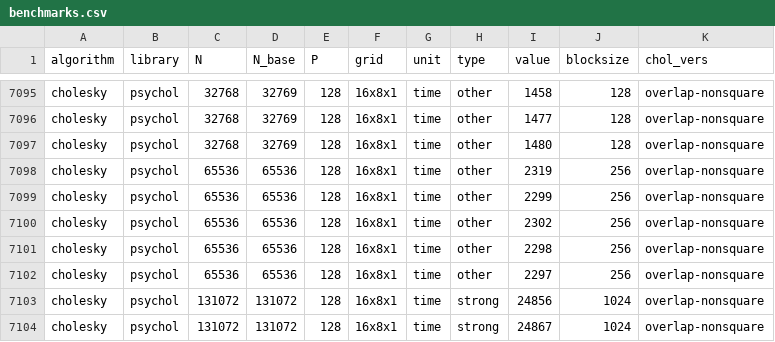
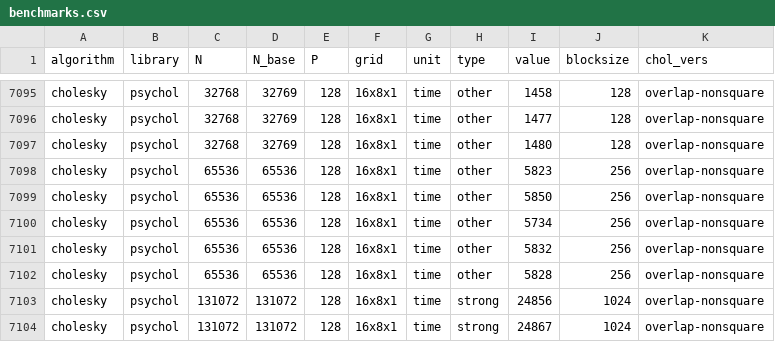
Before and after one commit to eth-cscs/conflux, a CSV file: benchmarks/benchmarks.csv, drawn as a sheet; only a part is shown, gaps mark what is left out.

Commit message:
Update benchmarks.csv
corrected wrong measurements

```diff
--- a/benchmarks/benchmarks.csv
+++ b/benchmarks/benchmarks.csv
@@ -7097,7 +7097,7 @@ cholesky,psychol,32768,32769,128,16x8x1,time,other,1477,128,overlap-nonsquare
 cholesky,psychol,32768,32769,128,16x8x1,time,other,1480,128,overlap-nonsquare
-cholesky,psychol,65536,65536,128,16x8x1,time,other,2319,256,overlap-nonsquare
-cholesky,psychol,65536,65536,128,16x8x1,time,other,2299,256,overlap-nonsquare
-cholesky,psychol,65536,65536,128,16x8x1,time,other,2302,256,overlap-nonsquare
-cholesky,psychol,65536,65536,128,16x8x1,time,other,2298,256,overlap-nonsquare
-cholesky,psychol,65536,65536,128,16x8x1,time,other,2297,256,overlap-nonsquare
+cholesky,psychol,65536,65536,128,16x8x1,time,other,5823,256,overlap-nonsquare
+cholesky,psychol,65536,65536,128,16x8x1,time,other,5850,256,overlap-nonsquare
+cholesky,psychol,65536,65536,128,16x8x1,time,other,5734,256,overlap-nonsquare
+cholesky,psychol,65536,65536,128,16x8x1,time,other,5832,256,overlap-nonsquare
+cholesky,psychol,65536,65536,128,16x8x1,time,other,5828,256,overlap-nonsquare
 cholesky,psychol,131072,131072,128,16x8x1,time,strong,24856,1024,overlap-nonsquare
```
